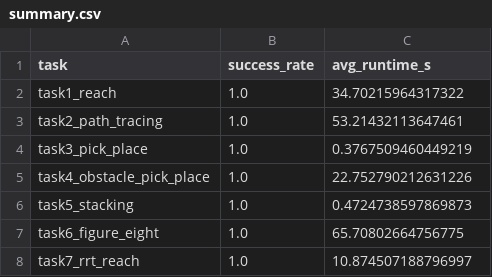
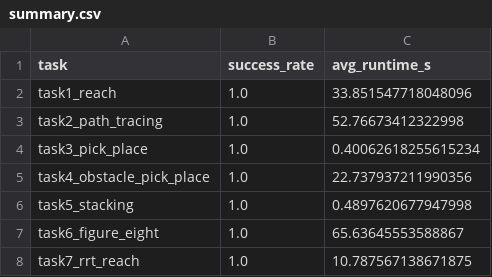
Before and after one commit to beduffy/mujoco_fun, a CSV file: outputs/benchmarks/summary.csv, drawn as a sheet.

```diff
--- a/outputs/benchmarks/summary.csv
+++ b/outputs/benchmarks/summary.csv
@@ -1,8 +1,8 @@
 task,success_rate,avg_runtime_s
-task1_reach,1.0,34.70215964317322
-task2_path_tracing,1.0,53.21432113647461
-task3_pick_place,1.0,0.3767509460449219
-task4_obstacle_pick_place,1.0,22.752790212631226
-task5_stacking,1.0,0.4724738597869873
-task6_figure_eight,1.0,65.70802664756775
-task7_rrt_reach,1.0,10.874507188796997
+task1_reach,1.0,33.851547718048096
+task2_path_tracing,1.0,52.76673412322998
+task3_pick_place,1.0,0.40062618255615234
+task4_obstacle_pick_place,1.0,22.737937211990356
+task5_stacking,1.0,0.4897620677947998
+task6_figure_eight,1.0,65.63645553588867
+task7_rrt_reach,1.0,10.787567138671875
```
Also changed, not shown: 21 other files.
